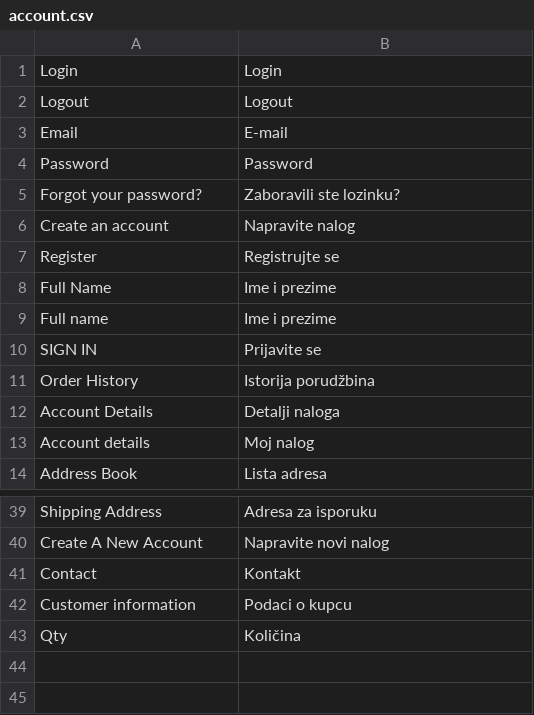
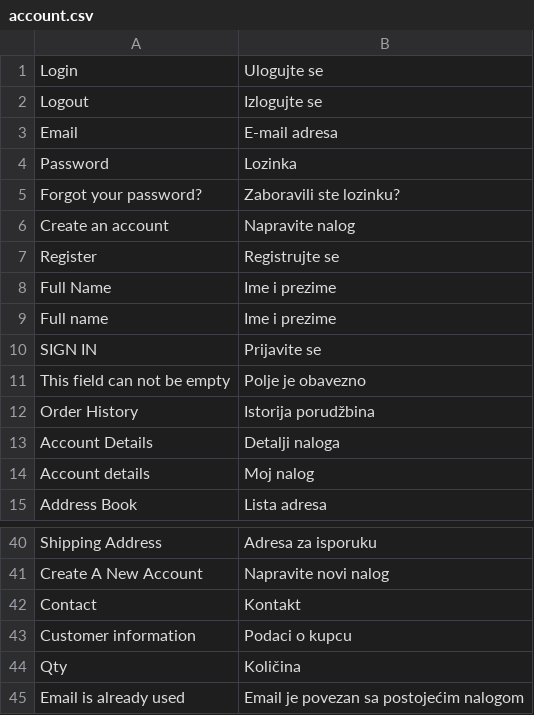
Before and after one commit to savaticnemanja/jeftinko-app, a CSV file: translations/rs/account.csv, drawn as a sheet; only a part is shown, gaps mark what is left out.

```diff
--- a/translations/rs/account.csv
+++ b/translations/rs/account.csv
@@ -1,5 +1,5 @@
-Login,Login
-Logout,Logout
-Email,E-mail
-Password,Password
+Login,Ulogujte se
+Logout,Izlogujte se
+Email,E-mail adresa
+Password,Lozinka
 Forgot your password?,Zaboravili ste lozinku?
@@ -10,2 +10,3 @@ Full name,Ime i prezime
 SIGN IN,Prijavite se
+This field can not be empty,Polje je obavezno
 Order History,Istorija porudžbina
@@ -43 +44,2 @@ Customer information,Podaci o kupcu
 Qty,Količina
+Email is already used,Email je povezan sa postojećim nalogom
```
Also changed, not shown: 27 other files.
